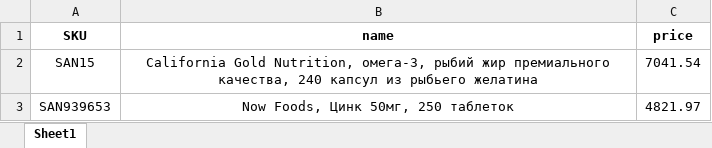
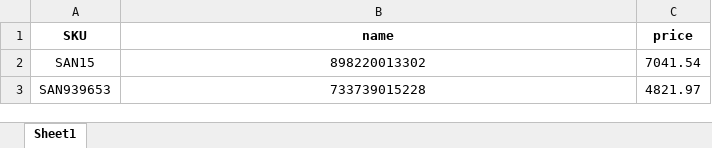
Before and after one commit to TumantaevBaiaman/kaspi_upp_bot, an Excel workbook: new_sku_data.xlsx, sheet Sheet1, drawn as a sheet; values as stored, in another font and other column widths than the file's, no borders; the diff names each change by its address in the sheet, - before the commit and + after, or states it on an @@ line.

Commit message:
add new products in google sheets

```diff
--- a/new_sku_data.xlsx (sheet Sheet1)
+++ b/new_sku_data.xlsx (sheet Sheet1)
-B2 (name): California Gold Nutrition, омега-3, рыбий жир премиального качества, 240 капсул из рыбьего желатина
+B2 (name): 898220013302
-B3 (name): Now Foods, Цинк 50мг, 250 таблеток
+B3 (name): 733739015228
```
Also changed, not shown: 2 other files.
